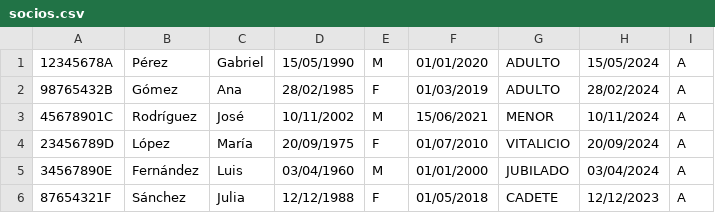
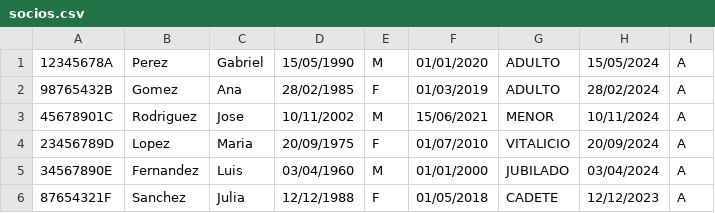
Before and after one commit to JonaEnrique/TP-ALGORITMOS, a CSV file: archivos/socios.csv, drawn as a sheet.

```diff
--- a/archivos/socios.csv
+++ b/archivos/socios.csv
@@ -1,6 +1,6 @@
-12345678A,Pérez,Gabriel,15/05/1990,M,01/01/2020,ADULTO,15/05/2024,A,
-98765432B,Gómez,Ana,28/02/1985,F,01/03/2019,ADULTO,28/02/2024,A,
-45678901C,Rodríguez,José,10/11/2002,M,15/06/2021,MENOR,10/11/2024,A,
-23456789D,López,María,20/09/1975,F,01/07/2010,VITALICIO,20/09/2024,A,
-34567890E,Fernández,Luis,03/04/1960,M,01/01/2000,JUBILADO,03/04/2024,A,
-87654321F,Sánchez,Julia,12/12/1988,F,01/05/2018,CADETE,12/12/2023,A,
+12345678A,Perez,Gabriel,15/05/1990,M,01/01/2020,ADULTO,15/05/2024,A,
+98765432B,Gomez,Ana,28/02/1985,F,01/03/2019,ADULTO,28/02/2024,A,
+45678901C,Rodriguez,Jose,10/11/2002,M,15/06/2021,MENOR,10/11/2024,A,
+23456789D,Lopez,Maria,20/09/1975,F,01/07/2010,VITALICIO,20/09/2024,A,
+34567890E,Fernandez,Luis,03/04/1960,M,01/01/2000,JUBILADO,03/04/2024,A,
+87654321F,Sanchez,Julia,12/12/1988,F,01/05/2018,CADETE,12/12/2023,A,
```
Also changed, not shown: 13 other files.
